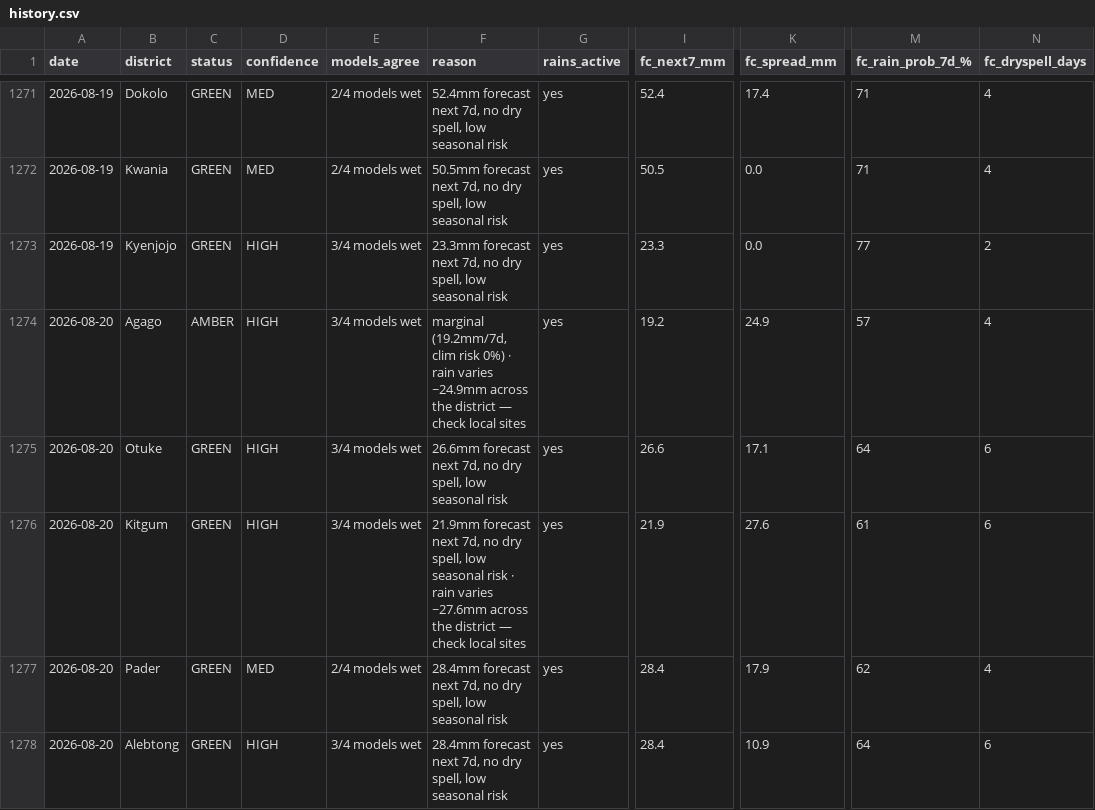
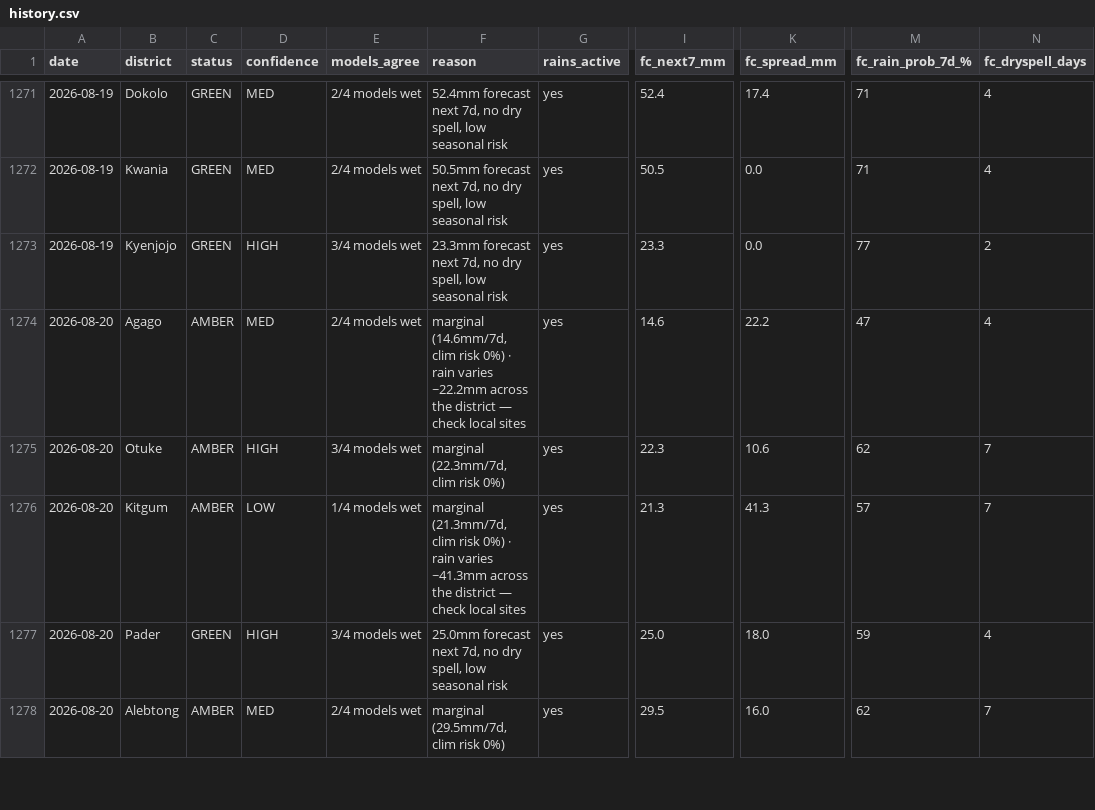
Before and after one commit to quinn-Uganda/planting-monitor, a CSV file: planting_monitor_out/history.csv, drawn as a sheet; only a part is shown, gaps mark what is left out; the diff covers the shown part only; the diff names each change by its address in the sheet, - before the commit and + after, or states it on an @@ line.

```diff
--- a/planting_monitor_out/history.csv
+++ b/planting_monitor_out/history.csv
-D1274 (confidence): HIGH
+D1274 (confidence): MED
-E1274 (models_agree): 3/4 models wet
+E1274 (models_agree): 2/4 models wet
-F1274 (reason): marginal (19.2mm/7d, clim risk 0%) · rain varies ~24.9mm across the…
+F1274 (reason): marginal (14.6mm/7d, clim risk 0%) · rain varies ~22.2mm across the…
-I1274 (fc_next7_mm): 19.2
+I1274 (fc_next7_mm): 14.6
-K1274 (fc_spread_mm): 24.9
+K1274 (fc_spread_mm): 22.2
-M1274 (fc_rain_prob_7d_%): 57
+M1274 (fc_rain_prob_7d_%): 47
-C1275:C1276 (status): GREEN
+C1275:C1276 (status): AMBER
-F1275 (reason): 26.6mm forecast next 7d, no dry spell, low seasonal risk
+F1275 (reason): marginal (22.3mm/7d, clim risk 0%)
-I1275 (fc_next7_mm): 26.6
+I1275 (fc_next7_mm): 22.3
-K1275 (fc_spread_mm): 17.1
+K1275 (fc_spread_mm): 10.6
-M1275 (fc_rain_prob_7d_%): 64
+M1275 (fc_rain_prob_7d_%): 62
-N1275:N1276 (fc_dryspell_days): 6
+N1275:N1276 (fc_dryspell_days): 7
-D1276 (confidence): HIGH
+D1276 (confidence): LOW
-E1276 (models_agree): 3/4 models wet
+E1276 (models_agree): 1/4 models wet
-F1276 (reason): 21.9mm forecast next 7d, no dry spell, low seasonal risk · rain varies ~27.6mm across the…
+F1276 (reason): marginal (21.3mm/7d, clim risk 0%) · rain varies ~41.3mm across the…
-I1276 (fc_next7_mm): 21.9
+I1276 (fc_next7_mm): 21.3
-K1276 (fc_spread_mm): 27.6
+K1276 (fc_spread_mm): 41.3
-M1276 (fc_rain_prob_7d_%): 61
+M1276 (fc_rain_prob_7d_%): 57
-D1277 (confidence): MED
+D1277 (confidence): HIGH
-E1277 (models_agree): 2/4 models wet
+E1277 (models_agree): 3/4 models wet
-F1277 (reason): 28.4mm forecast next…
+F1277 (reason): 25.0mm forecast next…
-I1277 (fc_next7_mm): 28.4
+I1277 (fc_next7_mm): 25.0
-K1277 (fc_spread_mm): 17.9
+K1277 (fc_spread_mm): 18.0
-M1277 (fc_rain_prob_7d_%): 62
+M1277 (fc_rain_prob_7d_%): 59
-C1278 (status): GREEN
+C1278 (status): AMBER
-D1278 (confidence): HIGH
+D1278 (confidence): MED
-E1278 (models_agree): 3/4 models wet
+E1278 (models_agree): 2/4 models wet
-F1278 (reason): 28.4mm forecast next 7d, no dry spell, low seasonal risk
+F1278 (reason): marginal (29.5mm/7d, clim risk 0%)
-I1278 (fc_next7_mm): 28.4
+I1278 (fc_next7_mm): 29.5
-K1278 (fc_spread_mm): 10.9
+K1278 (fc_spread_mm): 16.0
-M1278 (fc_rain_prob_7d_%): 64
+M1278 (fc_rain_prob_7d_%): 62
-N1278 (fc_dryspell_days): 6
+N1278 (fc_dryspell_days): 7
```
Also changed, not shown: 71 edited cells elsewhere in this file, planting_monitor_out/status_today.csv, 4 other files.
